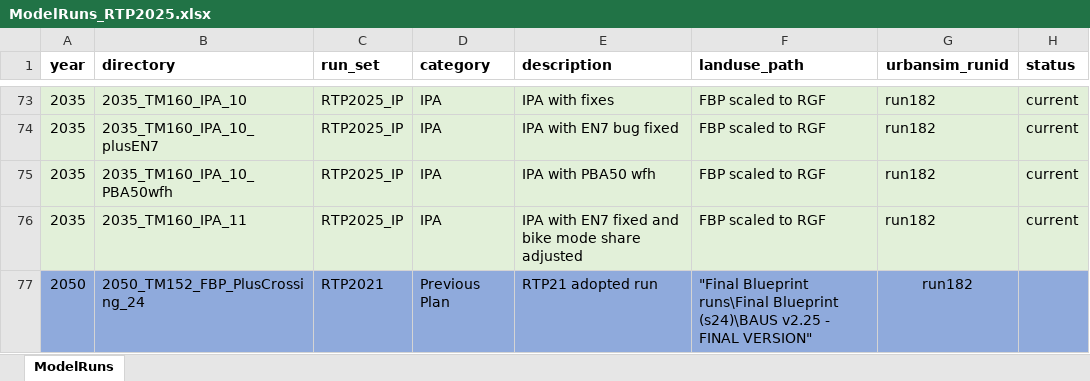
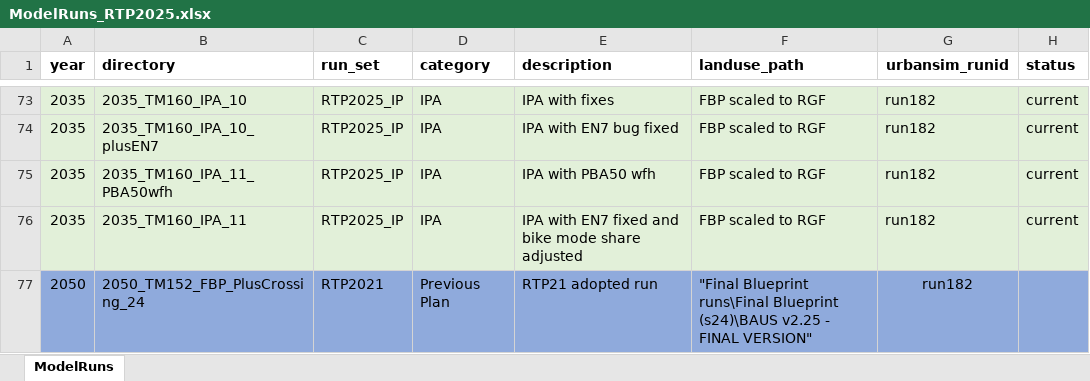
Before and after one commit to BayAreaMetro/travel-model-one, an Excel workbook: utilities/RTP/config_RTP2025/ModelRuns_RTP2025.xlsx, sheet ModelRuns, drawn as a sheet; only a part is shown, gaps mark what is left out; values as stored, in another font and other column widths than the file's, no borders; the diff names each change by its address in the sheet, - before the commit and + after, or states it on an @@ line.

Commit message:
Fix run name typo

```diff
--- a/utilities/RTP/config_RTP2025/ModelRuns_RTP2025.xlsx (sheet ModelRuns)
+++ b/utilities/RTP/config_RTP2025/ModelRuns_RTP2025.xlsx (sheet ModelRuns)
-B75 (directory): 2035_TM160_IPA_10_PBA50wfh
+B75 (directory): 2035_TM160_IPA_11_PBA50wfh
```
